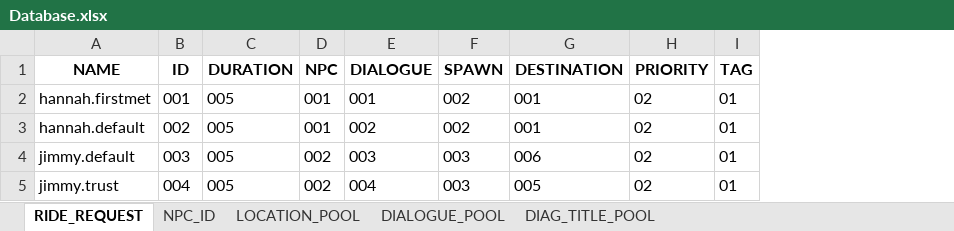
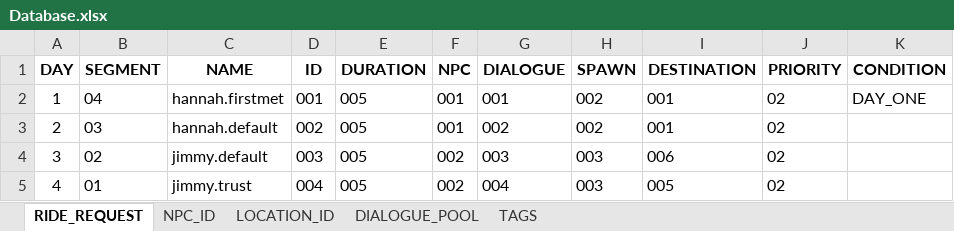
Before and after one commit to DumDino3/Where-To, an Excel workbook: Assets/Database/Database.xlsx, sheet RIDE_REQUEST, drawn as a sheet; values as stored, in another font and other column widths than the file's, no borders; removed rows and columns are numbered as before the commit, all else as after; the diff names each change by its address in the sheet, - before the commit and + after, or states it on an @@ line.

Commit message:
commented out condition parsing and merge world state to old system

```diff
--- a/Assets/Database/Database.xlsx (sheet RIDE_REQUEST)
+++ b/Assets/Database/Database.xlsx (sheet RIDE_REQUEST)
-sheet tab: LOCATION_POOL
+sheet tab: LOCATION_ID
-sheet tab: DIAG_TITLE_POOL
+sheet tab: TAGS
+column A (DAY), rows 2-5: 1 | 2 | 3 | 4
+column B (SEGMENT), rows 2-5: 04 | 03 | 02 | 01
-column I (TAG), rows 2-5: all 01
+column K (CONDITION), row 2: DAY_ONE
```
Also changed, not shown: sheet DIALOGUE_POOL, 38 other files.
